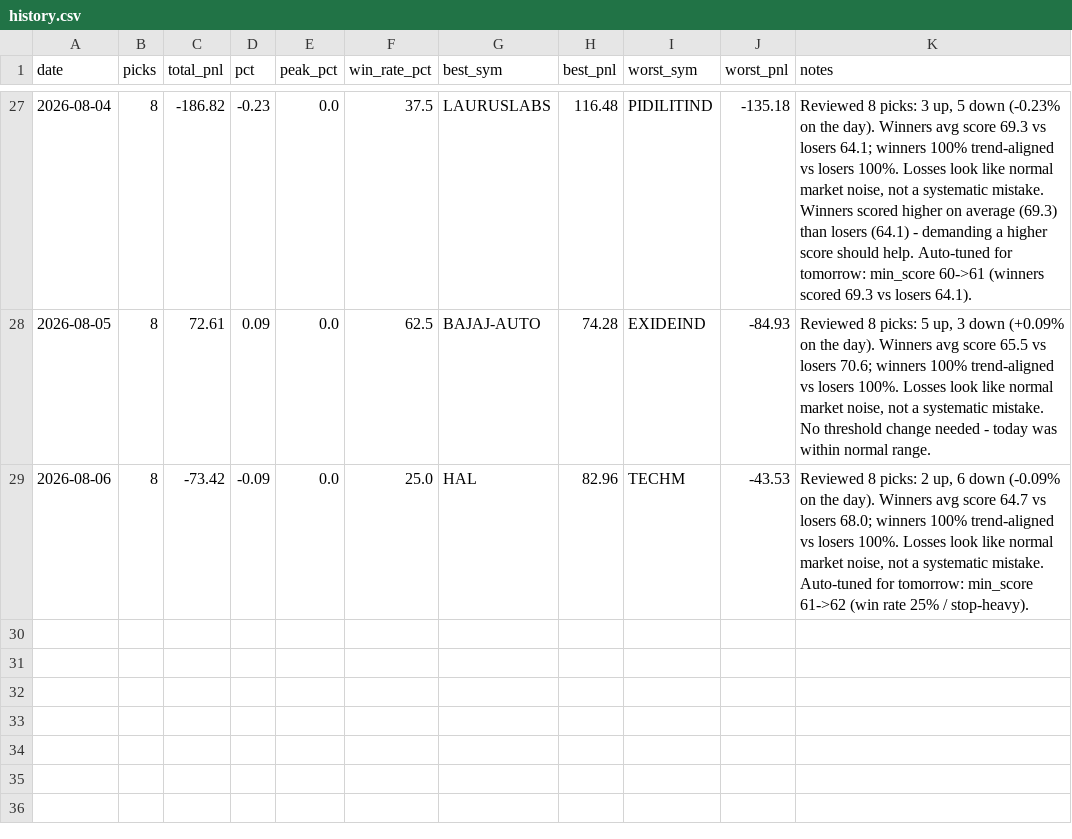
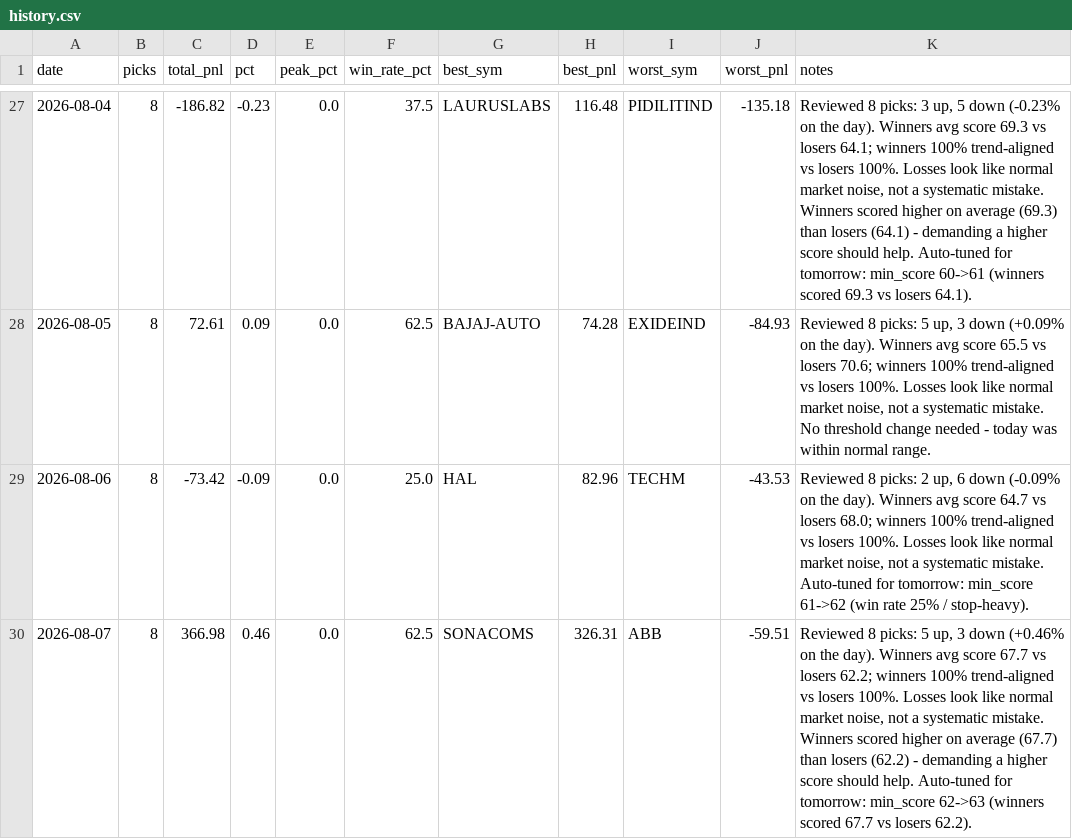
Before and after one commit to Arnav2412/trading-bot, a CSV file: reports/history.csv, drawn as a sheet; only a part is shown, gaps mark what is left out.

```diff
--- a/reports/history.csv
+++ b/reports/history.csv
@@ -29 +29,2 @@ date,picks,total_pnl,pct,peak_pct,win_rate_pct,best_sym,best_pnl,worst_sym,worst
 2026-08-06,8,-73.42,-0.09,0.0,25.0,HAL,82.96,TECHM,-43.53,"Reviewed 8 picks: 2 up, 6 down (-0.09% on the day). Winners avg score 64.7 vs losers 68.0; winners 100% trend-aligned vs losers 100%. Losses look like normal market noise, not a systematic mistake. Auto-tuned for tomorrow: min_score 61->62 (win rate 25% / stop-heavy)."
+2026-08-07,8,366.98,0.46,0.0,62.5,SONACOMS,326.31,ABB,-59.51,"Reviewed 8 picks: 5 up, 3 down (+0.46% on the day). Winners avg score 67.7 vs losers 62.2; winners 100% trend-aligned vs losers 100%. Losses look like normal market noise, not a systematic mistake. Winners scored higher on average (67.7) than losers (62.2) - demanding a higher score should help. Auto-tuned for tomorrow: min_score 62->63 (winners scored 67.7 vs losers 62.2)."
```
Also changed, not shown: reports/learning_log.csv, 3 other files.
